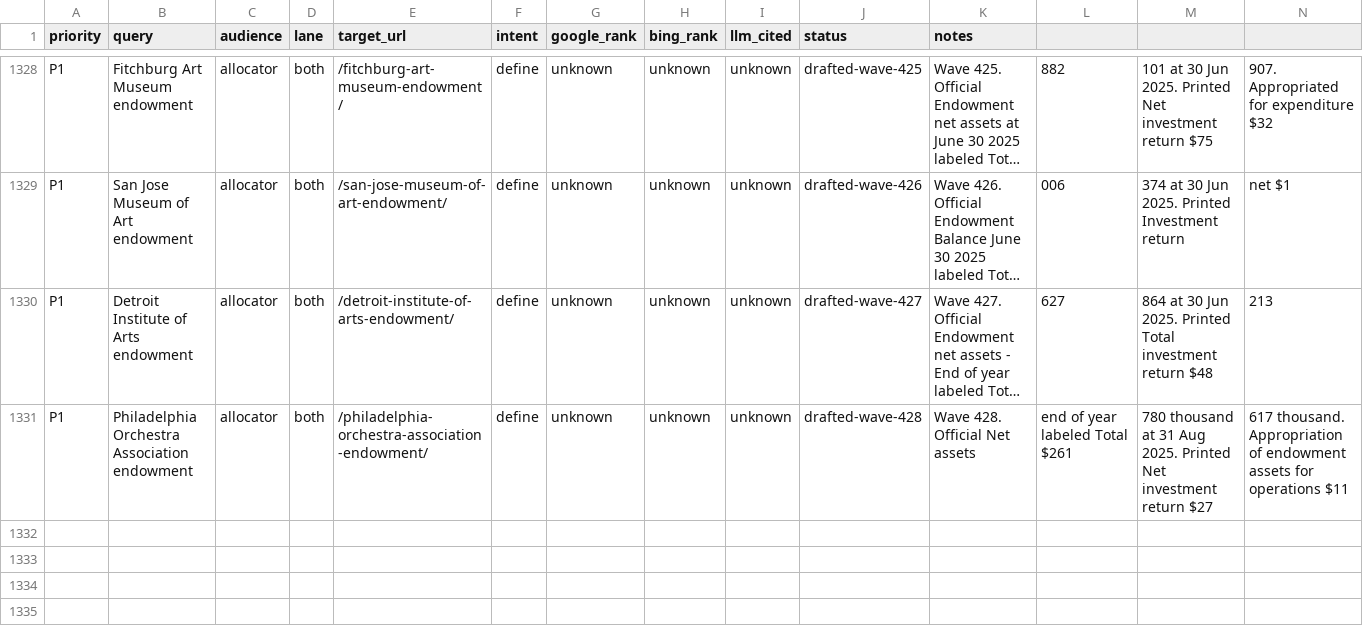
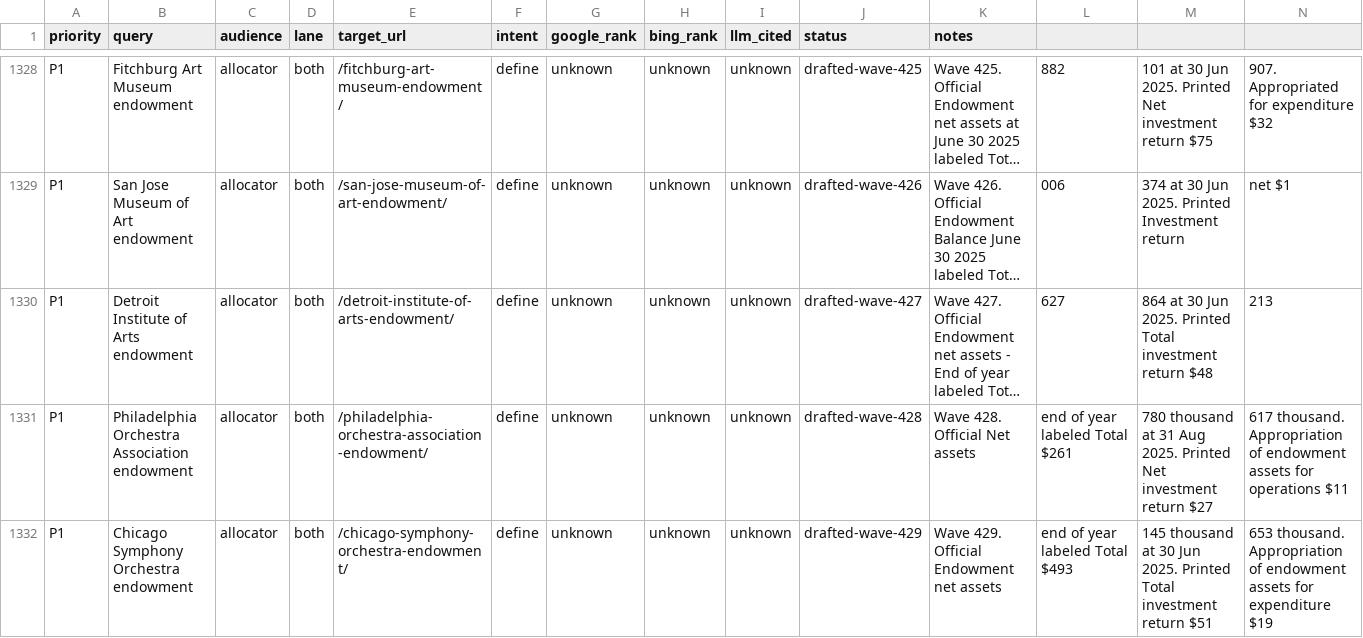
Before and after one commit to timcanada/uao-insurance-gate, a CSV file: seo-aeo/inventory/keyword-board.csv, drawn as a sheet; only a part is shown, gaps mark what is left out; long unchanged cells end in …; rows hold the shown columns only; the diff names each change by its address in the sheet, - before the commit and + after, or states it on an @@ line.

```diff
--- a/seo-aeo/inventory/keyword-board.csv
+++ b/seo-aeo/inventory/keyword-board.csv
+row 1332: P1 | Chicago Symphony Orchestra endowment | allocator | both | /chicago-symphony-orchestra-endowment/ | define | unknown | unknown | unknown | drafted-wave-429 | Wave 429. Official Endowment net assets | end of year labeled Total $493 | 145 thousand at 30 Jun 2025. Printed Total investment return $51 | 653 thousand. Appropriation of endowment assets for expenditure $19
```
Also changed, not shown: seo-aeo/inventory/priority-slugs.csv, 14 other files.
